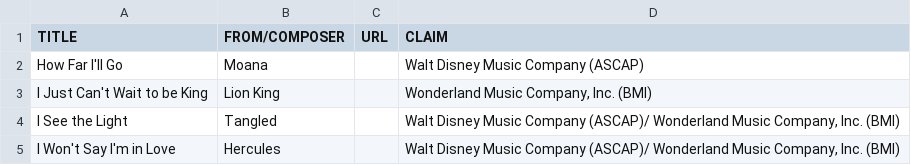
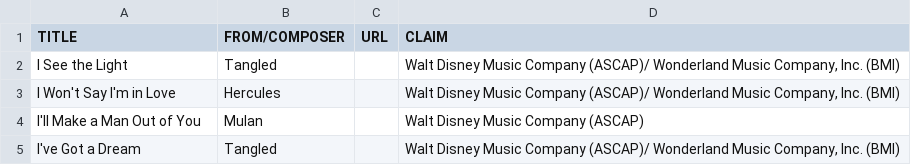
Before and after one commit to afolksetapart/mpa_app, a CSV file: titles.csv, drawn as a sheet; only a part is shown; the shorter side is filled out with more unchanged rows.

```diff
--- a/titles.csv
+++ b/titles.csv
@@ -1,4 +1,2 @@
 TITLE,FROM/COMPOSER,URL,CLAIM
-How Far I'll Go,Moana,,Walt Disney Music Company (ASCAP)
-I Just Can't Wait to be King,Lion King,,"Wonderland Music Company, Inc. (BMI)"
 I See the Light,Tangled,,"Walt Disney Music Company (ASCAP)/ Wonderland Music Company, Inc. (BMI)"
```
Also changed, not shown: 2 other files.
